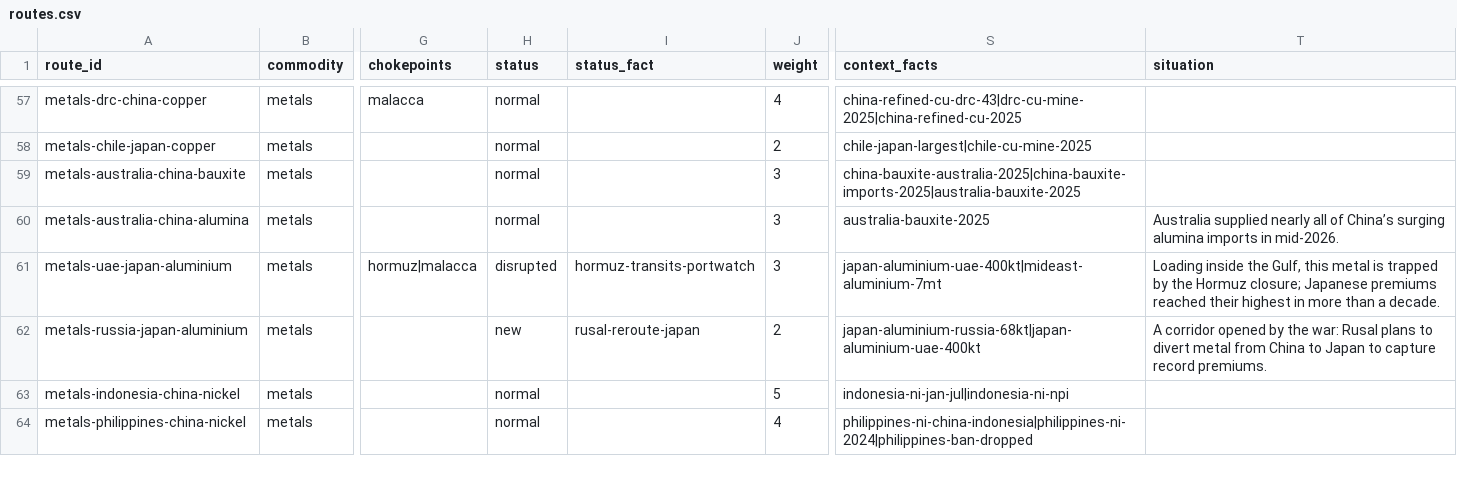
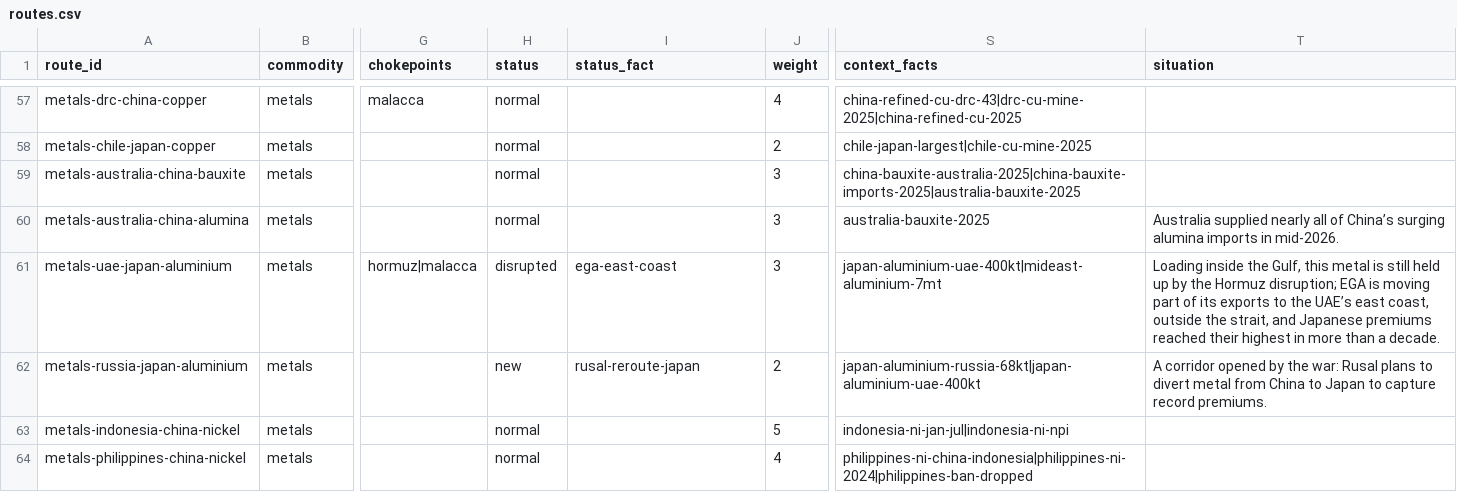
Before and after one commit to cezae84/commodity-flow, a CSV file: data/routes.csv, drawn as a sheet; only a part is shown, gaps mark what is left out; the diff covers the shown part only; the diff names each change by its address in the sheet, - before the commit and + after, or states it on an @@ line.

```diff
--- a/data/routes.csv
+++ b/data/routes.csv
-I61 (status_fact): hormuz-transits-portwatch
+I61 (status_fact): ega-east-coast
-T61 (situation): …metal is trapped by the Hormuz closure; Japanese premiums…
+T61 (situation): …metal is still held up by the Hormuz disruption; EGA is moving part of its exports to the UAE’s east coast, outside the strait, and Japanese premiums…
```
Also changed, not shown: 44 edited cells elsewhere in this file, data/chokepoints.csv, data/pipelines.csv, 6 other files.
